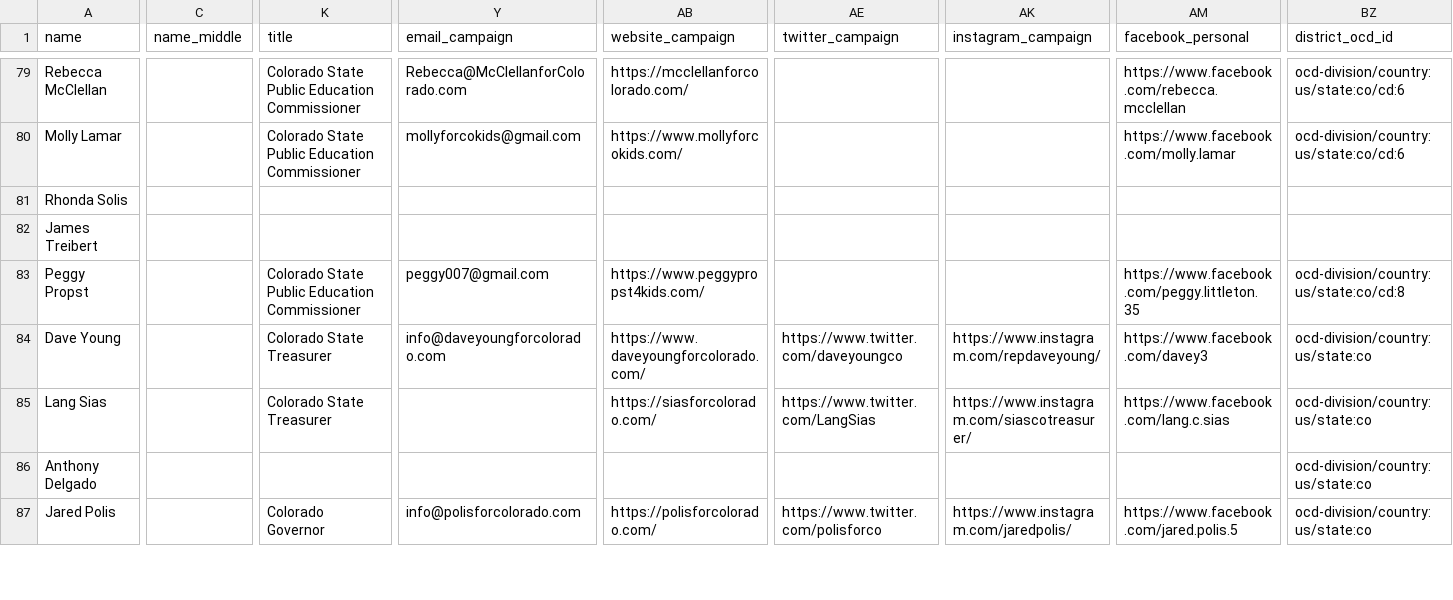
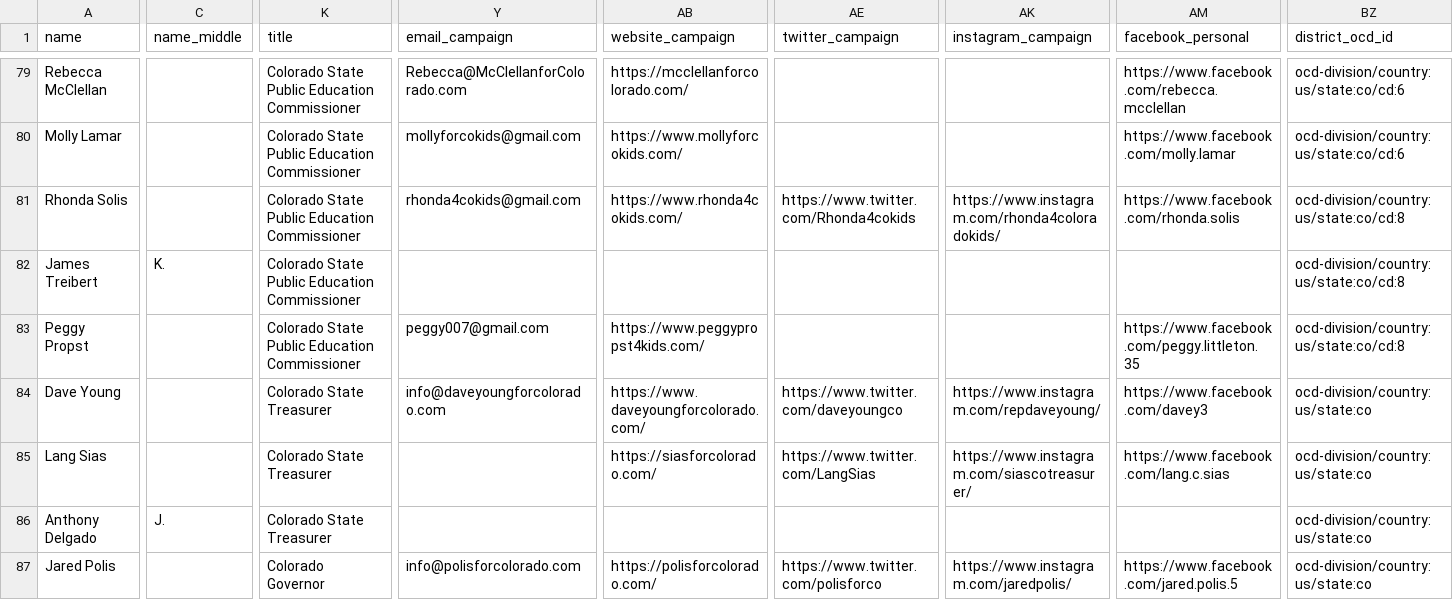
Before and after one commit to Snebula11/oklahama-cleaner, a CSV file: data/CO/co_output.csv, drawn as a sheet; only a part is shown, gaps mark what is left out; the diff covers the shown part only; the diff names each change by its address in the sheet, - before the commit and + after, or states it on an @@ line.

```diff
--- a/data/CO/co_output.csv
+++ b/data/CO/co_output.csv
-K81:K82 (title): (empty)
+K81:K82 (title): Colorado State Public Education Commissioner
-Y81 (email_campaign): (empty)
+Y81 (email_campaign): rhonda4cokids@gmail.com
-AB81 (website_campaign): (empty)
+AB81 (website_campaign): https://www.rhonda4cokids.com/
-AE81 (twitter_campaign): (empty)
+AE81 (twitter_campaign): https://www.twitter.com/Rhonda4cokids
-AK81 (instagram_campaign): (empty)
+AK81 (instagram_campaign): https://www.instagram.com/rhonda4coloradokids/
-AM81 (facebook_personal): (empty)
+AM81 (facebook_personal): https://www.facebook.com/rhonda.solis
-BZ81:BZ82 (district_ocd_id): (empty)
+BZ81:BZ82 (district_ocd_id): ocd-division/country:us/state:co/cd:8
-C82 (name_middle): (empty)
+C82 (name_middle): K.
-C86 (name_middle): (empty)
+C86 (name_middle): J.
-K86 (title): (empty)
+K86 (title): Colorado State Treasurer
```
Also changed, not shown: 7 added rows, 3 moved rows and 33 edited cells elsewhere in this file, data/AZ/az_output.csv, data/GA/ga_output.csv, 42 other files.
